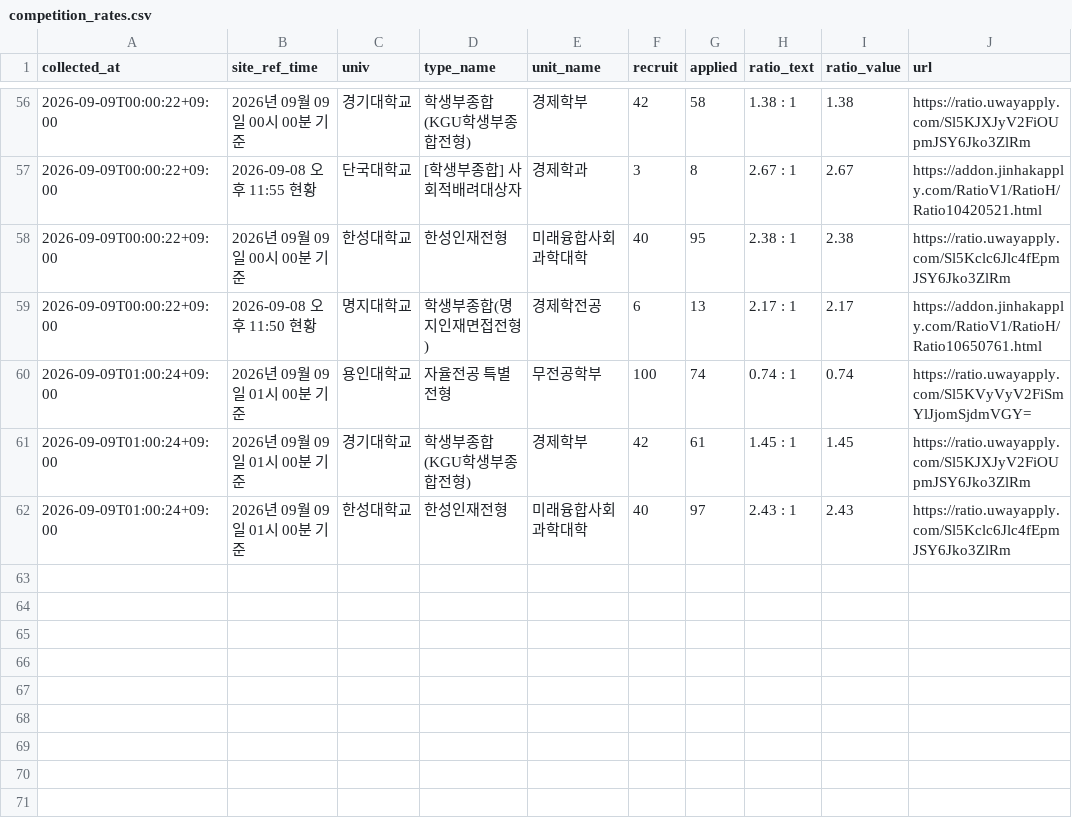
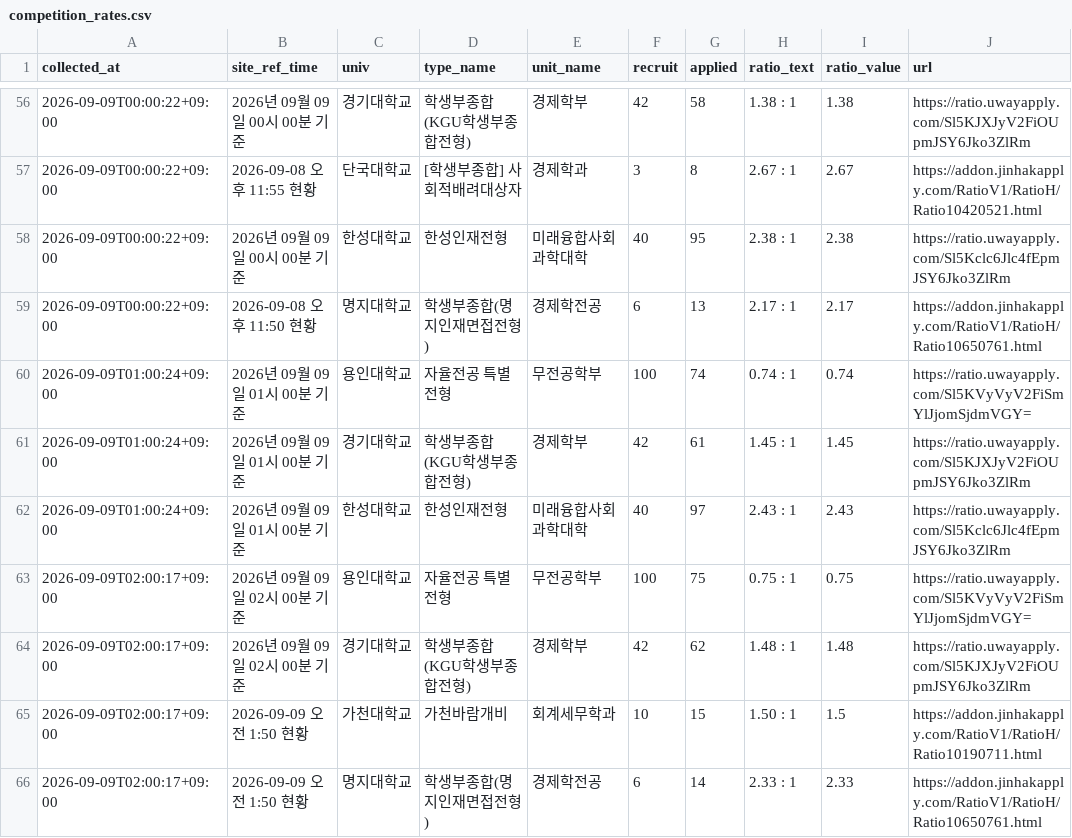
Before and after one commit to ninefactory/crw-x7k9m2p-comp, a CSV file: data/competition_rates.csv, drawn as a sheet; only a part is shown, gaps mark what is left out; the diff names each change by its address in the sheet, - before the commit and + after, or states it on an @@ line.

```diff
--- a/data/competition_rates.csv
+++ b/data/competition_rates.csv
+row 63: 2026-09-09T02:00:17+09:00 | 2026년 09월 09일 02시 00분 기준 | 용인대학교 | 자율전공 특별전형 | 무전공학부 | 100 | 75 | 0.75 : 1 | 0.75 | https://ratio.uwayapply.com/Sl5KVyVyV2FiSmYlJjomSjdmVGY=
+row 64: 2026-09-09T02:00:17+09:00 | 2026년 09월 09일 02시 00분 기준 | 경기대학교 | 학생부종합(KGU학생부종합전형) | 경제학부 | 42 | 62 | 1.48 : 1 | 1.48 | https://ratio.uwayapply.com/Sl5KJXJyV2FiOUpmJSY6Jko3ZlRm
+row 65: 2026-09-09T02:00:17+09:00 | 2026-09-09 오전 1:50 현황 | 가천대학교 | 가천바람개비 | 회계세무학과 | 10 | 15 | 1.50 : 1 | 1.5 | https://addon.jinhakapply.com/RatioV1/RatioH/Ratio10190711.html
+row 66: 2026-09-09T02:00:17+09:00 | 2026-09-09 오전 1:50 현황 | 명지대학교 | 학생부종합(명지인재면접전형) | 경제학전공 | 6 | 14 | 2.33 : 1 | 2.33 | https://addon.jinhakapply.com/RatioV1/RatioH/Ratio10650761.html
```
Also changed, not shown: 1 other file.
